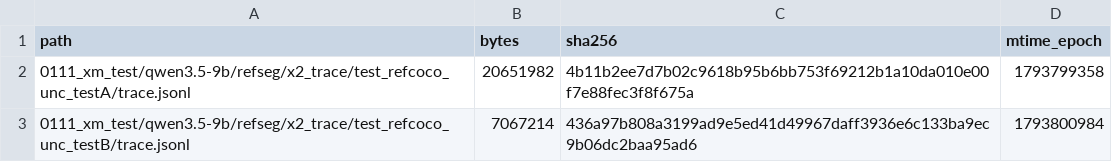
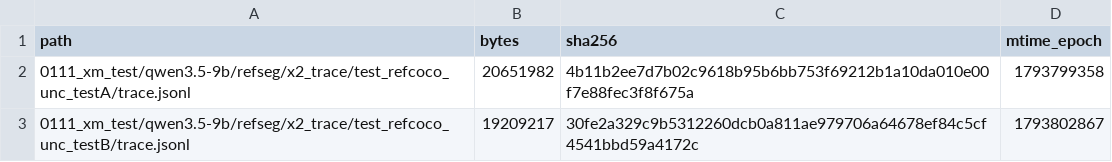
Before and after one commit to junli-gong/vision-internalization, a TSV file: experiments/XM/0111_rexomni_xmtest_hpcgpu06/LARGE_FILES.manifest.tsv, drawn as a sheet.

```diff
--- a/experiments/XM/0111_rexomni_xmtest_hpcgpu06/LARGE_FILES.manifest.tsv
+++ b/experiments/XM/0111_rexomni_xmtest_hpcgpu06/LARGE_FILES.manifest.tsv
@@ -2,2 +2,2 @@ path	bytes	sha256	mtime_epoch
 0111_xm_test/qwen3.5-9b/refseg/x2_trace/test_refcoco_unc_testA/trace.jsonl	20651982	4b11b2ee7d7b02c9618b95b6bb753f69212b1a10da010e00f7e88fec3f8f675a	1793799358
-0111_xm_test/qwen3.5-9b/refseg/x2_trace/test_refcoco_unc_testB/trace.jsonl	7067214	436a97b808a3199ad9e5ed41d49967daff3936e6c133ba9ec9b06dc2baa95ad6	1793800984
+0111_xm_test/qwen3.5-9b/refseg/x2_trace/test_refcoco_unc_testB/trace.jsonl	19209217	30fe2a329c9b5312260dcb0a811ae979706a64678ef84c5cf4541bbd59a4172c	1793802867
```
Also changed, not shown: 24 other files.
